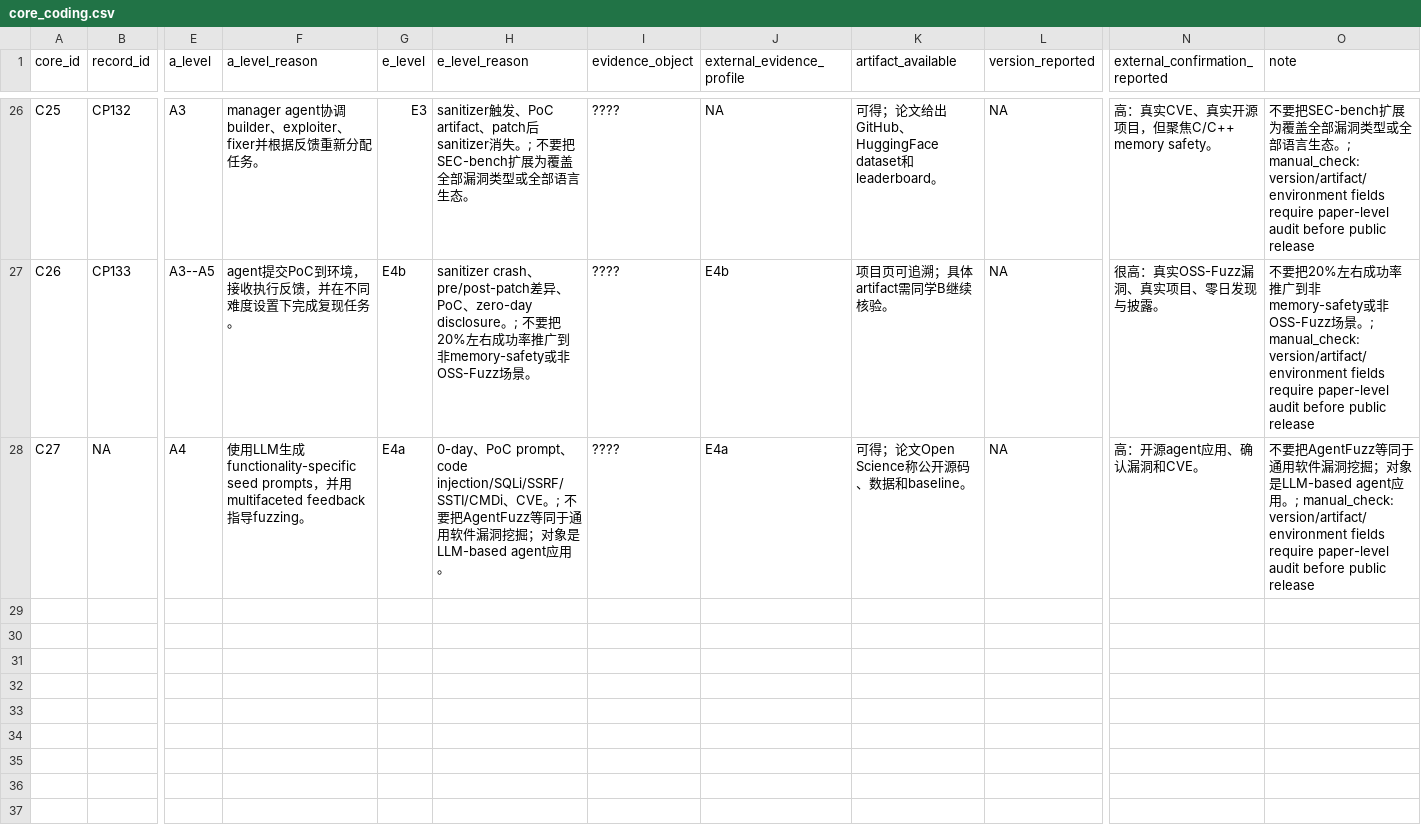
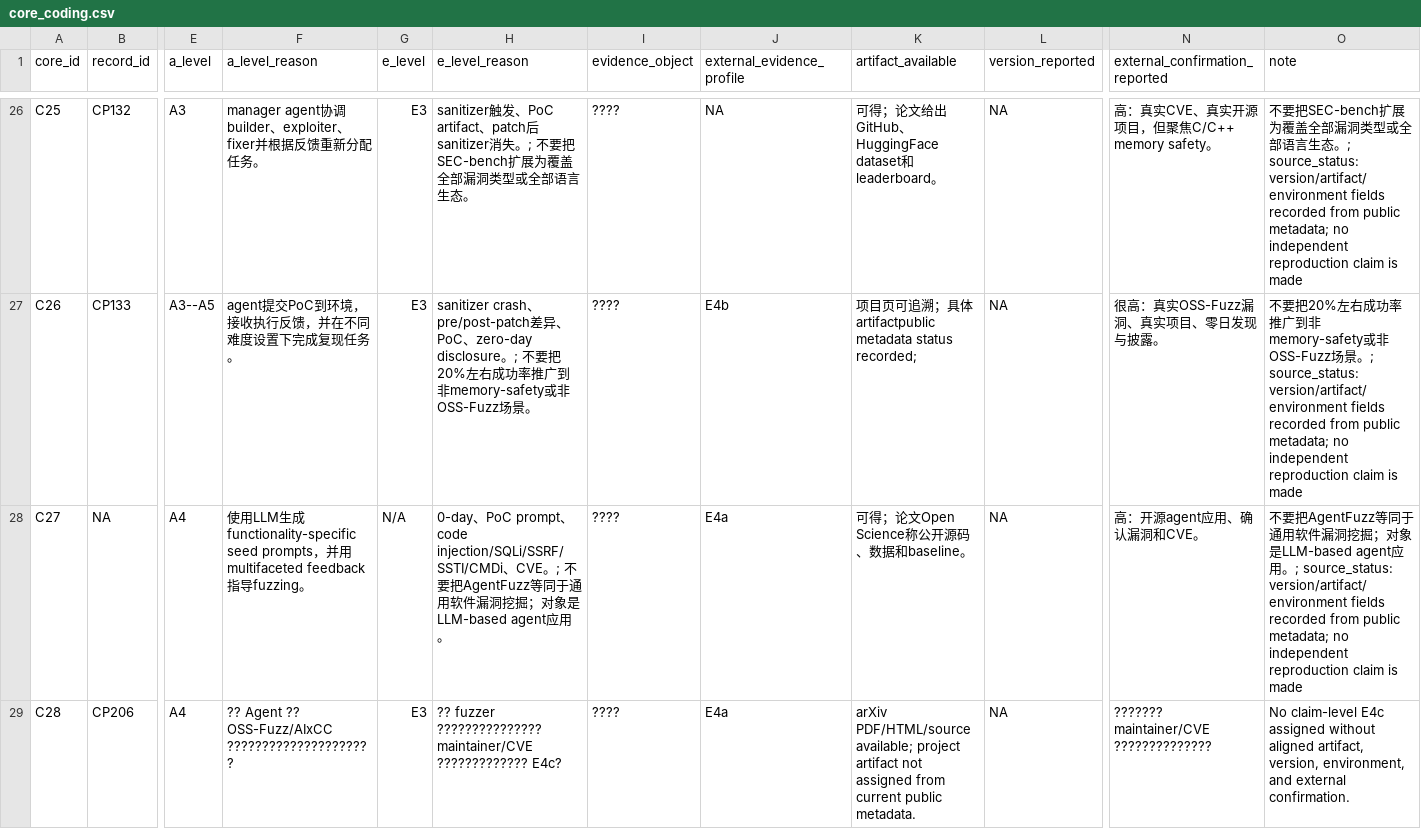
Before and after one commit to A-sly-fox/agentic-llm-vuln-mining-survey-artifact, a CSV file: data/core_coding.csv, drawn as a sheet; only a part is shown, gaps mark what is left out; rows hold the shown columns only; the diff covers the shown part only; the diff names each change by its address in the sheet, - before the commit and + after, or states it on an @@ line.

Commit message:
Synchronize public artifact for 31-Core corpus

```diff
--- a/data/core_coding.csv
+++ b/data/core_coding.csv
-O26 (note): …。; manual_check: version/artifact/environment fields require paper-level audit before public release
+O26 (note): …。; source_status: version/artifact/environment fields recorded from public metadata; no independent reproduction claim is made
-G27 (e_level): E4b
+G27 (e_level): E3
-K27 (artifact_available): 项目页可追溯；具体artifact需同学B继续核验。
+K27 (artifact_available): 项目页可追溯；具体artifactpublic metadata status recorded;
-O27 (note): …。; manual_check: version/artifact/environment fields require paper-level audit before public release
+O27 (note): …。; source_status: version/artifact/environment fields recorded from public metadata; no independent reproduction claim is made
-G28 (e_level): E4a
+G28 (e_level): N/A
-O28 (note): …。; manual_check: version/artifact/environment fields require paper-level audit before public release
+O28 (note): …。; source_status: version/artifact/environment fields recorded from public metadata; no independent reproduction claim is made
+row 29: C28 | CP206 | A4 | ?? Agent ?? OSS-Fuzz/AIxCC ????????????????????? | E3 | ?? fuzzer ???????????????maintainer/CVE ????????????? E4c? | ???? | E4a | arXiv PDF/HTML/source available; project artifact not assigned from current public metadata. | NA | ??????? maintainer/CVE ?????????????? | No claim-level E4c assigned without aligned artifact, version, environment, and external confirmation.
```
Also changed, not shown: 3 added rows and 68 edited cells elsewhere in this file, data/disagreement_resolution_template.csv, data/doi_remaining_manual_status.csv, 19 other files.
